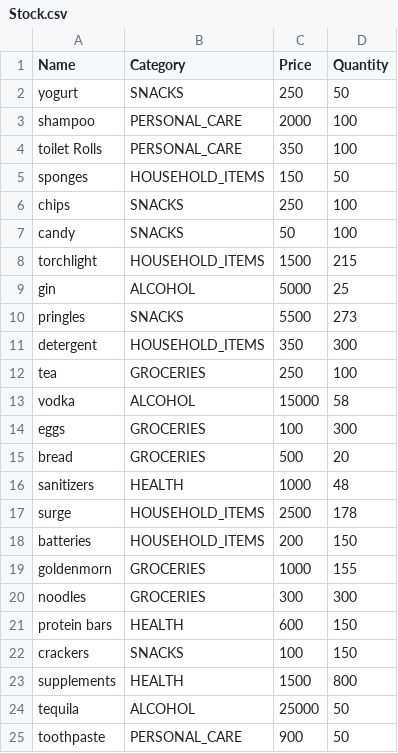
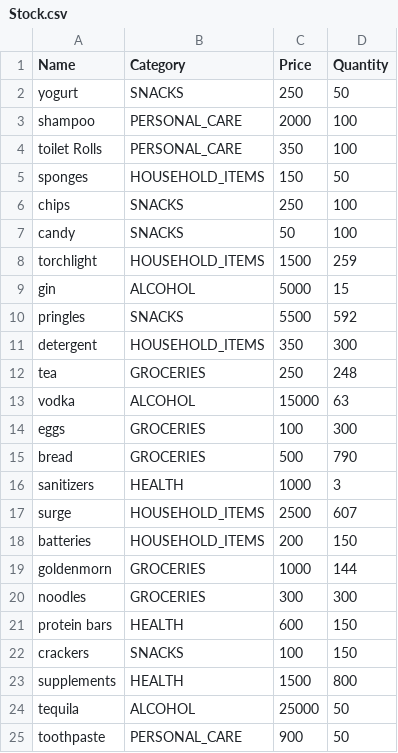
Before and after one commit to Emmaibe/convenience-store, a CSV file: src/main/resources/Stock.csv, drawn as a sheet; only a part is shown.

```diff
--- a/src/main/resources/Stock.csv
+++ b/src/main/resources/Stock.csv
@@ -7,14 +7,14 @@ chips,SNACKS,250,100
 candy,SNACKS,50,100
-torchlight,HOUSEHOLD_ITEMS,1500,215
-gin,ALCOHOL,5000,25
-pringles,SNACKS,5500,273
+torchlight,HOUSEHOLD_ITEMS,1500,259
+gin,ALCOHOL,5000,15
+pringles,SNACKS,5500,592
 detergent,HOUSEHOLD_ITEMS,350,300
-tea,GROCERIES,250,100
-vodka,ALCOHOL,15000,58
+tea,GROCERIES,250,248
+vodka,ALCOHOL,15000,63
 eggs,GROCERIES,100,300
-bread,GROCERIES,500,20
-sanitizers,HEALTH,1000,48
-surge,HOUSEHOLD_ITEMS,2500,178
+bread,GROCERIES,500,790
+sanitizers,HEALTH,1000,3
+surge,HOUSEHOLD_ITEMS,2500,607
 batteries,HOUSEHOLD_ITEMS,200,150
-goldenmorn,GROCERIES,1000,155
+goldenmorn,GROCERIES,1000,144
 noodles,GROCERIES,300,300
```
Also changed, not shown: target/classes/Stock.csv, 51 other files.
